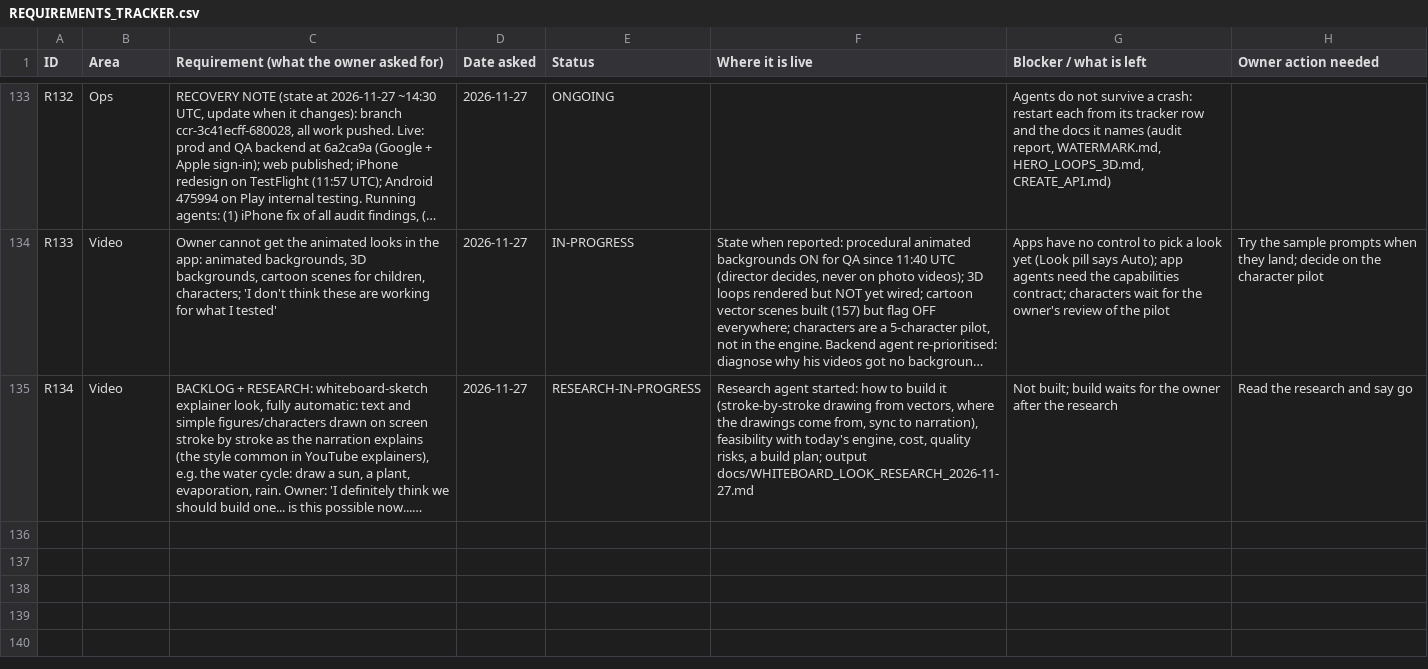
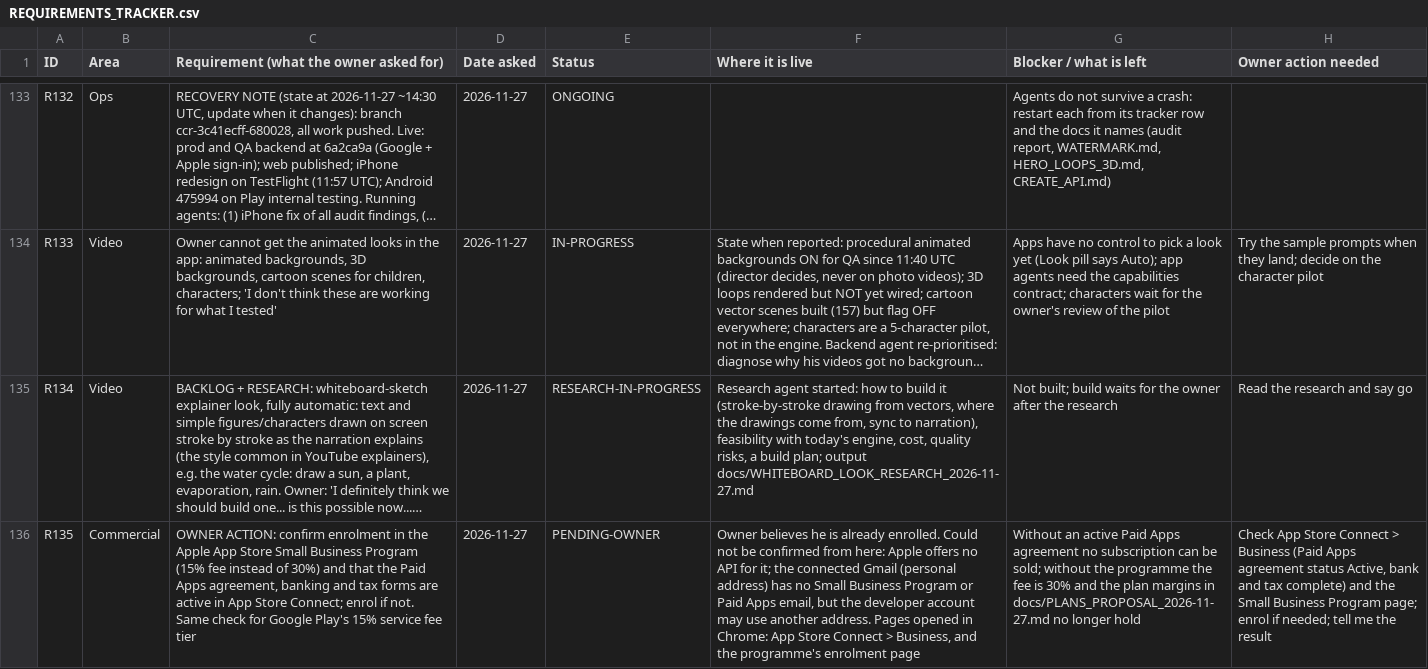
Before and after one commit to chleiva/videomk, a CSV file: docs/REQUIREMENTS_TRACKER.csv, drawn as a sheet; only a part is shown, gaps mark what is left out; long unchanged cells end in …; the diff names each change by its address in the sheet, - before the commit and + after, or states it on an @@ line.

```diff
--- a/docs/REQUIREMENTS_TRACKER.csv
+++ b/docs/REQUIREMENTS_TRACKER.csv
+row 136: R135 | Commercial | OWNER ACTION: confirm enrolment in the Apple App Store Small Business Program (15% fee instead of 30%) and that the Paid Apps agreement, banking and tax forms are active in App Store Connect; enrol if not. Same check for Google Play's 15% service fee tier | 2026-11-27 | PENDING-OWNER | Owner believes he is already enrolled. Could not be confirmed from here: Apple offers no API for it; the connected Gmail (personal address) has no Small Business Program or Paid Apps email, but the developer account may use another address. Pages opened in Chrome: App Store Connect > Business, and the programme's enrolment page | Without an active Paid Apps agreement no subscription can be sold; without the programme the fee is 30% and the plan margins in docs/PLANS_PROPOSAL_2026-11-27.md no longer hold | Check App Store Connect > Business (Paid Apps agreement status Active, bank and tax complete) and the Small Business Program page; enrol if needed; tell me the result
```
